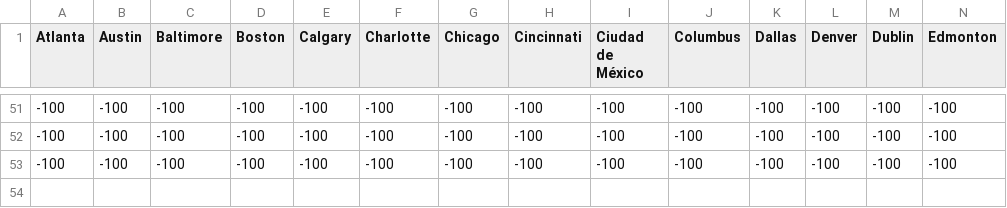
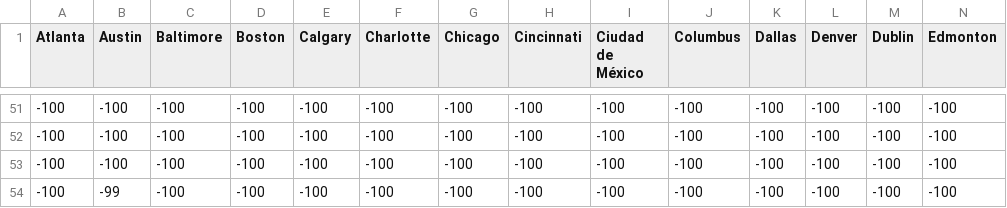
Before and after one commit to stsievert/covid-19, a CSV file: data/open-table-cities.csv, drawn as a sheet; only a part is shown, gaps mark what is left out; rows hold the shown columns only; the diff names each change by its address in the sheet, - before the commit and + after, or states it on an @@ line.

```diff
--- a/data/open-table-cities.csv
+++ b/data/open-table-cities.csv
+row 54: -100 | -99 | -100 | -100 | -100 | -100 | -100 | -100 | -100 | -100 | -100 | -100 | -100 | -100
```
Also changed, not shown: data/nyc-taxi-rides.csv, data/nytimes.csv, 27 other files.
